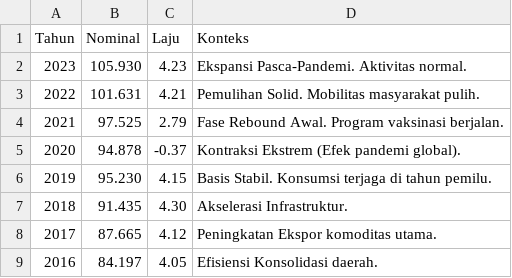
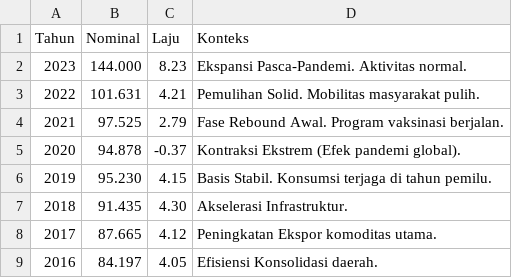
Before and after one commit to Xzen-ai/dataset, a CSV file: pdrb.csv, drawn as a sheet.

Commit message:
Update PDRB via Nexus Admin [10c61e34-60ee-4c68-b8f3-b0abc417f08e]

```diff
--- a/pdrb.csv
+++ b/pdrb.csv
@@ -1,3 +1,3 @@
 Tahun;Nominal;Laju;Konteks
-2023;105.930;4.23;Ekspansi Pasca-Pandemi. Aktivitas normal.
+2023;144.000;8.23;Ekspansi Pasca-Pandemi. Aktivitas normal.
 2022;101.631;4.21;Pemulihan Solid. Mobilitas masyarakat pulih.
```
